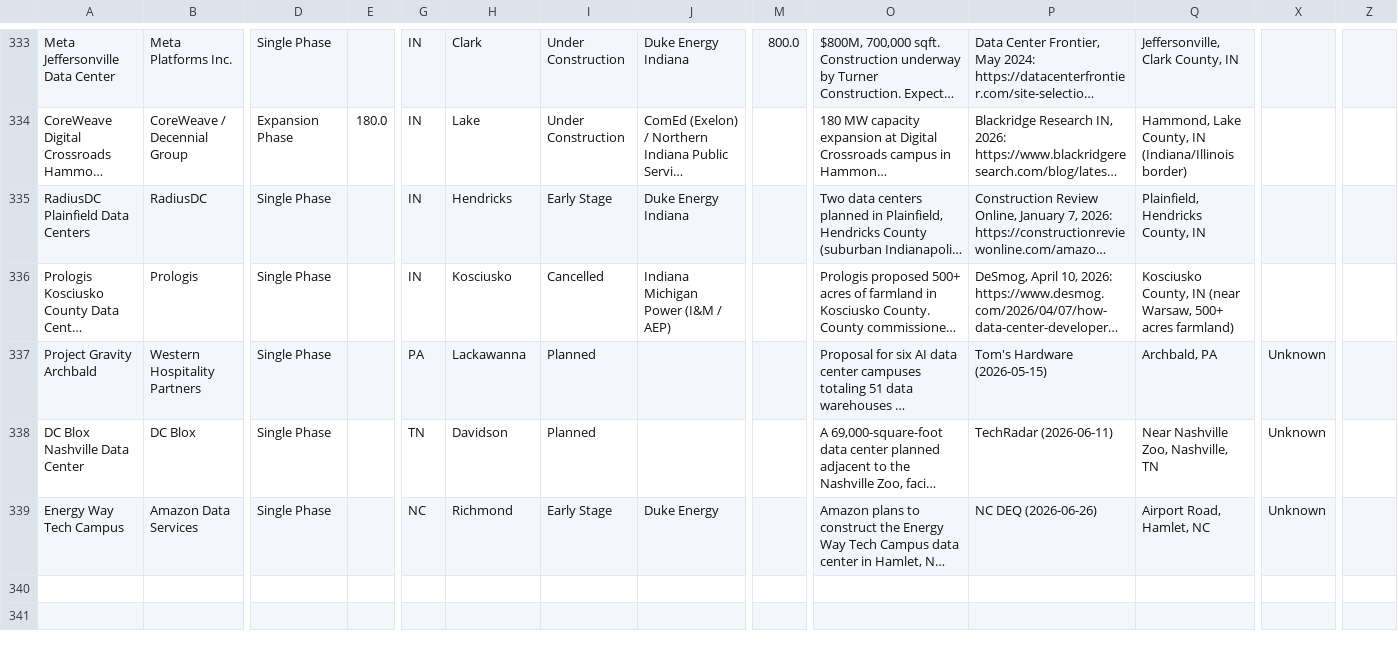
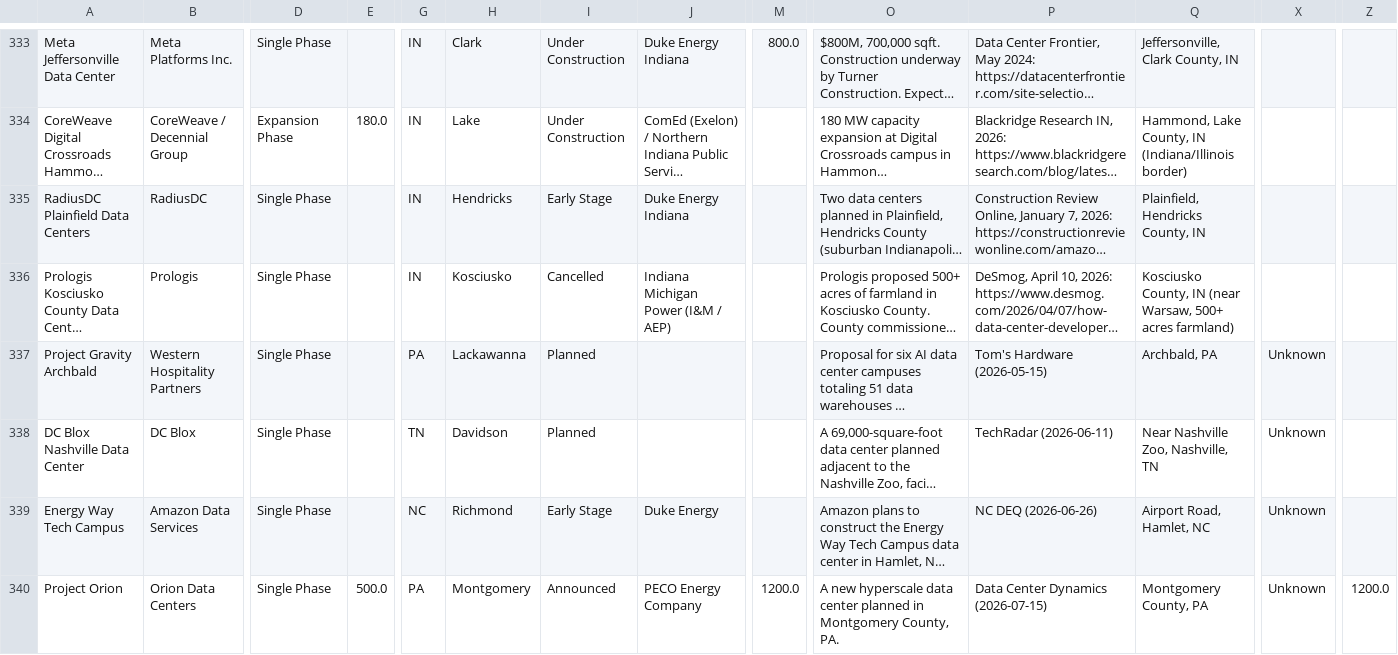
Before and after one commit to jham-piq/large-load-agent, a CSV file: data/PJM_Large_Load_Projects.csv, drawn as a sheet; only a part is shown, gaps mark what is left out; long unchanged cells end in …; rows hold the shown columns only; the diff covers the shown part only; the diff names each change by its address in the sheet, - before the commit and + after, or states it on an @@ line.

```diff
--- a/data/PJM_Large_Load_Projects.csv
+++ b/data/PJM_Large_Load_Projects.csv
+row 340: Project Orion | Orion Data Centers | Single Phase | 500.0 | PA | Montgomery | Announced | PECO Energy Company | 1200.0 | A new hyperscale data center planned in Montgomery County, PA. | Data Center Dynamics (2026-07-15) | Montgomery County, PA | Unknown | 1200.0
```
Also changed, not shown: 1 added row and 6 edited cells elsewhere in this file, data/NYISO_Large_Load_Projects.csv, data/SERC_Large_Load_Projects.csv, 4 other files.
